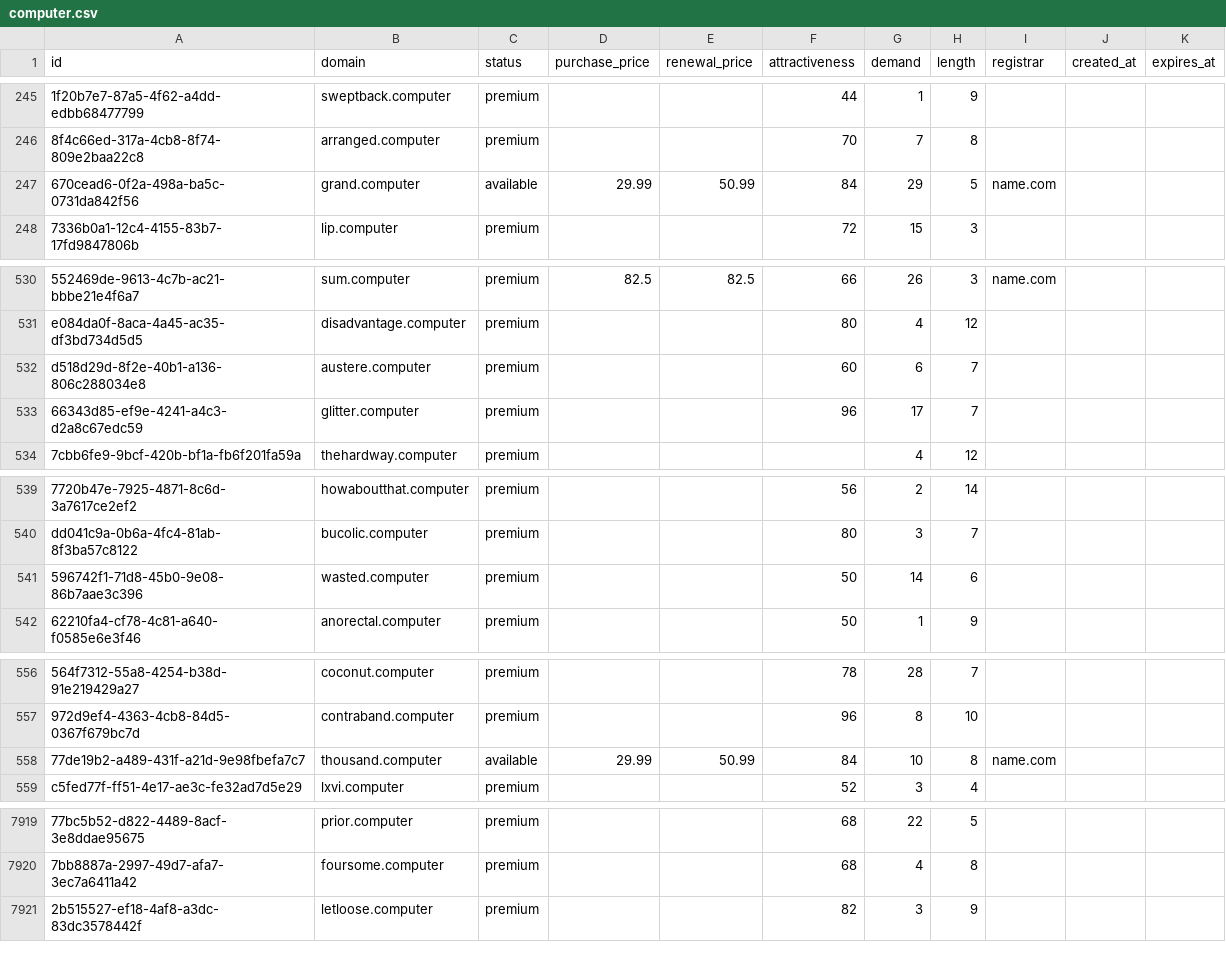
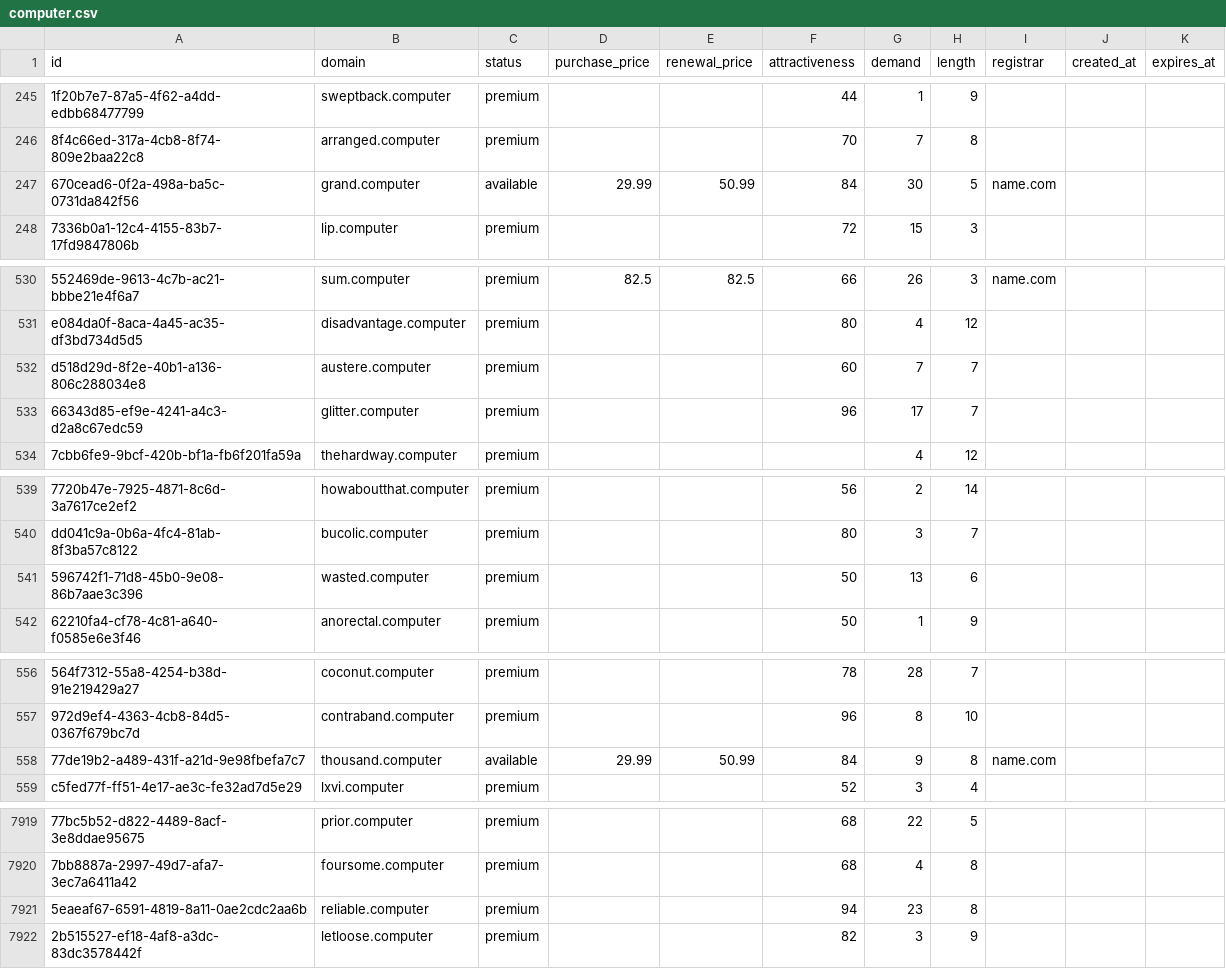
Before and after one commit to UniqueDomains/computer-oneword-domains, a CSV file: computer.csv, drawn as a sheet; only a part is shown, gaps mark what is left out; the diff covers the shown part only; the diff names each change by its address in the sheet, - before the commit and + after, or states it on an @@ line.

Commit message:
Domains update

```diff
--- a/computer.csv
+++ b/computer.csv
-G247 (demand): 29
+G247 (demand): 30
-G532 (demand): 6
+G532 (demand): 7
-G541 (demand): 14
+G541 (demand): 13
-G558 (demand): 10
+G558 (demand): 9
+row 7921: 5eaeaf67-6591-4819-8a11-0ae2cdc2aa6b | reliable.computer | premium |  |  | 94 | 23 | 8
```
Also changed, not shown: 26 edited cells elsewhere in this file, 3 other files.
